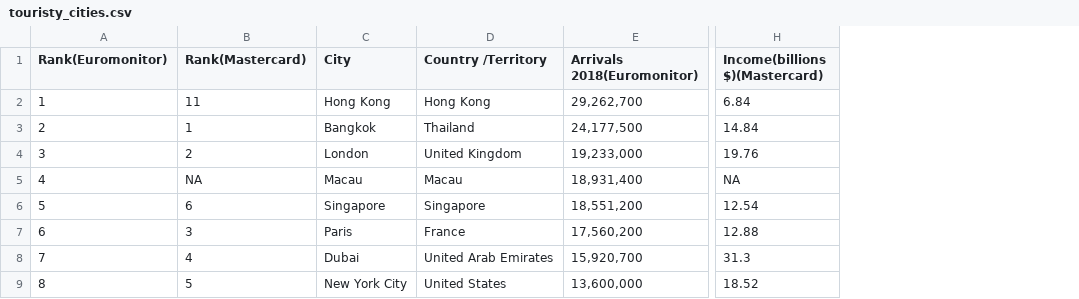
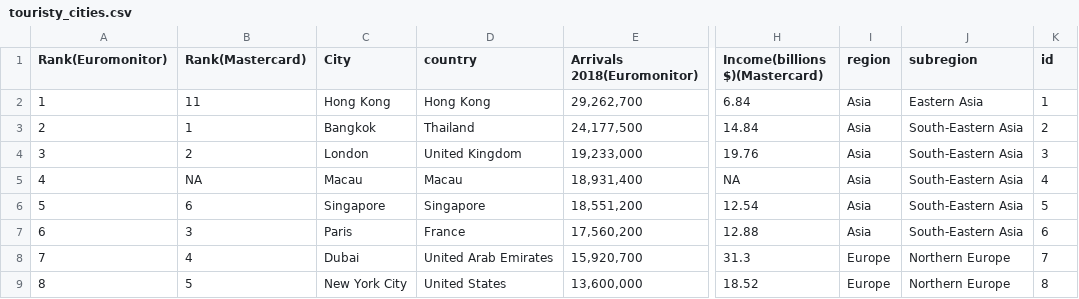
Before and after one commit to Russell-Shean/random-city-bot, a CSV file: data/touristy_cities.csv, drawn as a sheet; only a part is shown, gaps mark what is left out; the diff names each change by its address in the sheet, - before the commit and + after, or states it on an @@ line.

```diff
--- a/data/touristy_cities.csv
+++ b/data/touristy_cities.csv
+column I (region), rows 2-9: Asia | Asia | Asia | Asia | Asia | Asia | Europe | Europe
+column J (subregion), rows 2-9: Eastern Asia | South-Eastern Asia | South-Eastern Asia | South-Eastern Asia | South-Eastern Asia | South-Eastern Asia | Northern Europe | Northern Europe
+column K (id), rows 2-9: 1 | 2 | 3 | 4 | 5 | 6 | 7 | 8
-D1: Country /Territory
+D1: country
```
Also changed, not shown: 1 other file.
